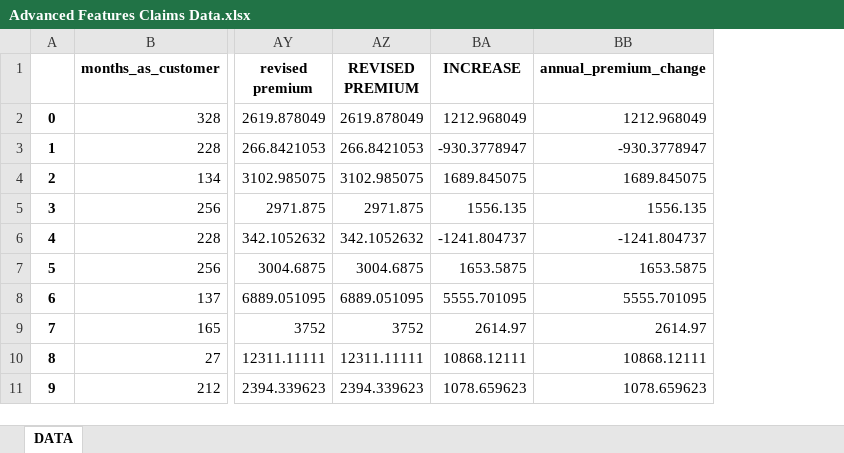
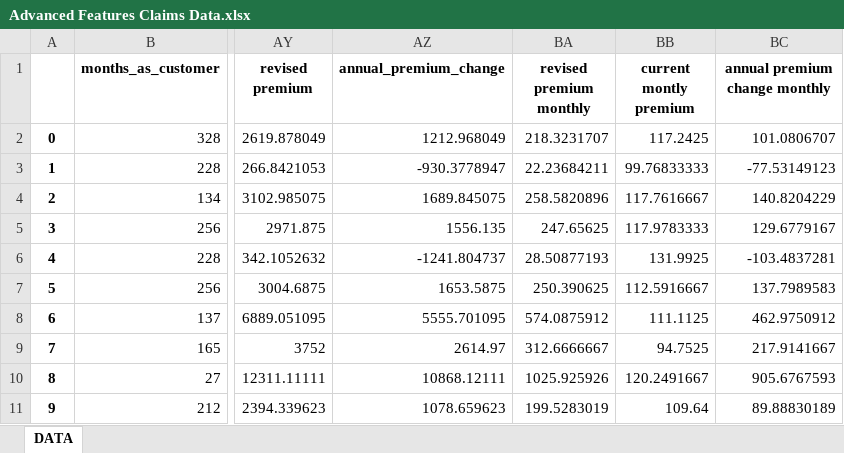
Before and after one commit to Bertie1990/Integrated-Project, an Excel workbook: datasets/Advanced Features Claims Data.xlsx, sheet DATA, drawn as a sheet; only a part is shown, gaps mark what is left out; values as stored, in another font and other column widths than the file's, no borders; removed rows and columns are numbered as before the commit, all else as after; the diff names each change by its address in the sheet, - before the commit and + after, or states it on an @@ line.

```diff
--- a/datasets/Advanced Features Claims Data.xlsx (sheet DATA)
+++ b/datasets/Advanced Features Claims Data.xlsx (sheet DATA)
-column AZ (REVISED PREMIUM), rows 2-11: 2619.878049 | 266.8421053 | 3102.985075 | 2971.875 | 342.1052632 | 3004.6875 | 6889.051095 | 3752 | 12311.11111 | 2394.339623
-column BA (INCREASE), rows 2-11: 1212.968049 | -930.3778947 | 1689.845075 | 1556.135 | -1241.804737 | 1653.5875 | 5555.701095 | 2614.97 | 10868.12111 | 1078.659623
+column BA (revised premium monthly), rows 2-11: 218.3231707 | 22.23684211 | 258.5820896 | 247.65625 | 28.50877193 | 250.390625 | 574.0875912 | 312.6666667 | 1025.925926 | 199.5283019
+column BB (current montly premium), rows 2-11: 117.2425 | 99.76833333 | 117.7616667 | 117.9783333 | 131.9925 | 112.5916667 | 111.1125 | 94.7525 | 120.2491667 | 109.64
+column BC (annual premium change monthly), rows 2-11: 101.0806707 | -77.53149123 | 140.8204229 | 129.6779167 | -103.4837281 | 137.7989583 | 462.9750912 | 217.9141667 | 905.6767593 | 89.88830189
```
Also changed, not shown: 7 other files.
